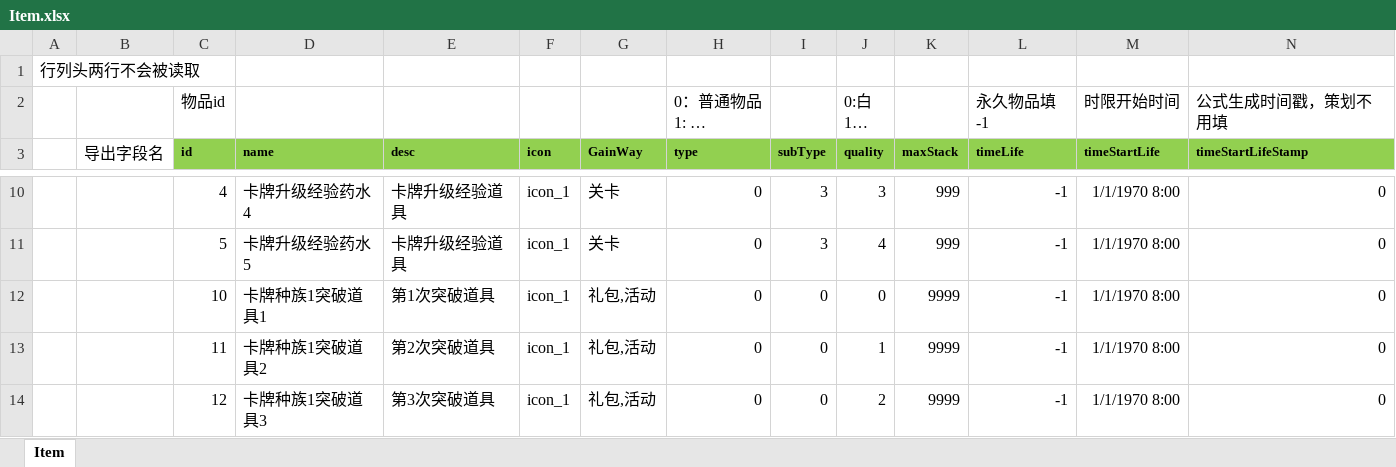
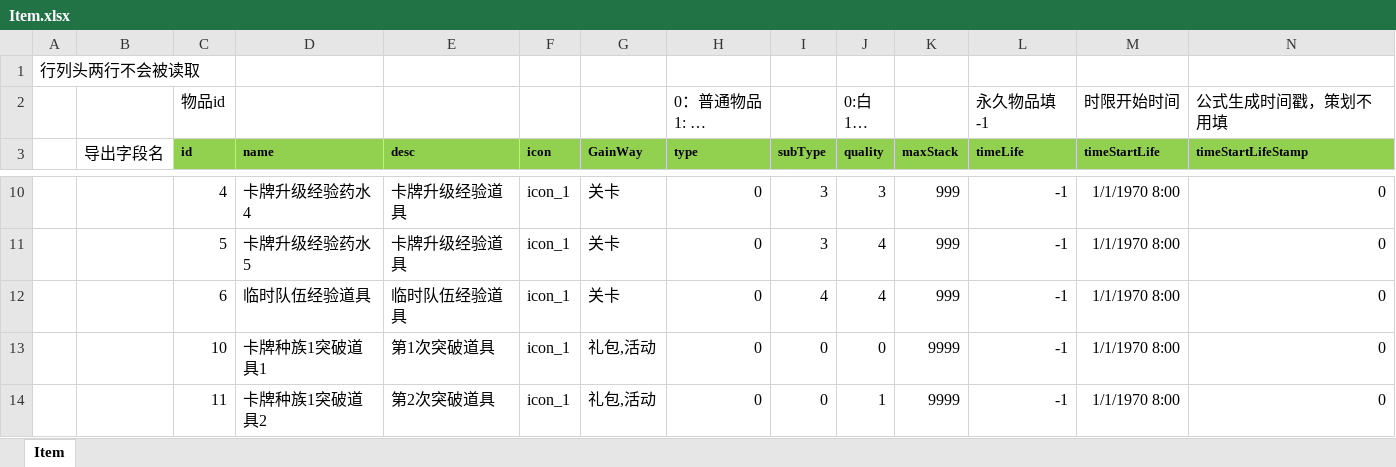
Before and after one commit to east-eden/server, an Excel workbook: config/excel/Item.xlsx, sheet Item, drawn as a sheet; only a part is shown, gaps mark what is left out; the shorter side is filled out with more unchanged rows; long unchanged cells end in …; values as stored, in another font and other column widths than the file's, no borders; rows hold the shown columns only; the diff names each change by its address in the sheet, - before the commit and + after, or states it on an @@ line.

```diff
--- a/config/excel/Item.xlsx (sheet Item)
+++ b/config/excel/Item.xlsx (sheet Item)
+row 12:  |  | 6 | 临时队伍经验道具 | 临时队伍经验道具 | icon_1 | 关卡 | 0 | 4 | 4 | 999 | -1 | 1/1/1970 8:00 | 0
```
Also changed, not shown: config/excel/CostLoot.xlsx, config/excel/GlobalConfig.xlsx, 18 other files.
